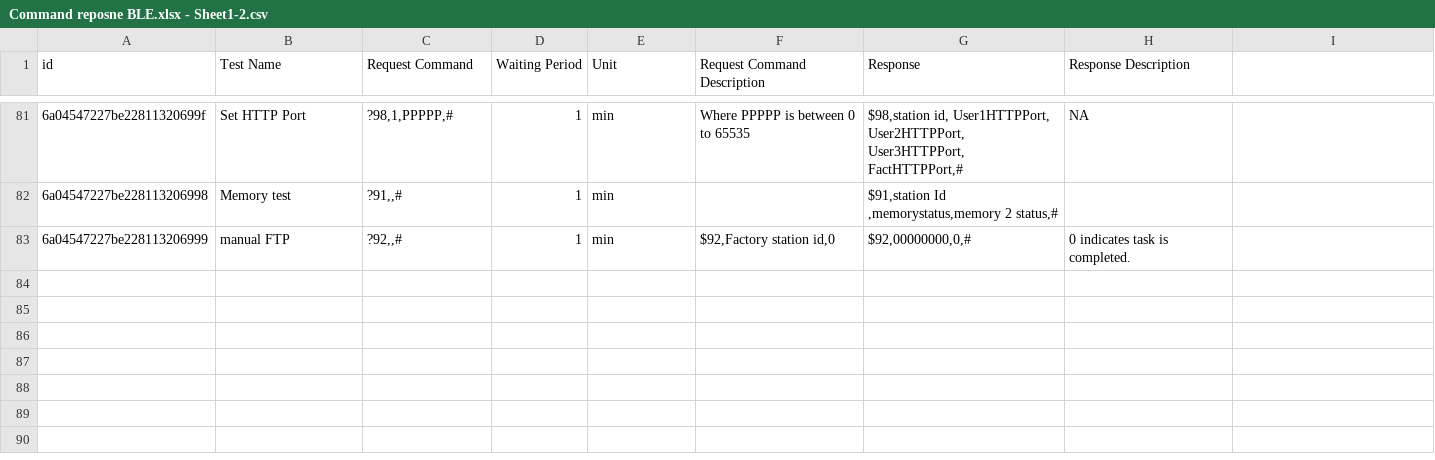
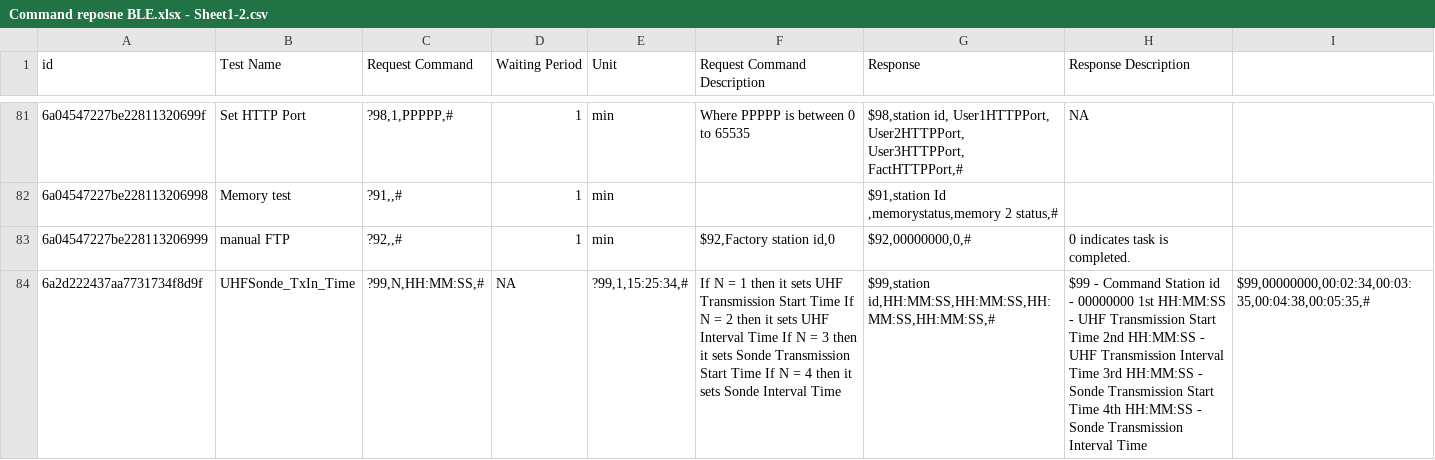
Before and after one commit to flutterDeveloper2206/drifter_buoy, a CSV file: Command reposne BLE.xlsx - Sheet1-2.csv, drawn as a sheet; only a part is shown, gaps mark what is left out; the diff names each change by its address in the sheet, - before the commit and + after, or states it on an @@ line.

Commit message:
Implement the `UHFSonde_TxIn_Time` configuration and update project documentation.
- **Documentation**: Overhauled `README.md` with a comprehensive project overview, author details, tech stack description, architecture notes, and build instructions.
- **New Self-Test Feature**:
    - Introduced the `UHFSonde_TxIn_Time` command (`?99,N,HH:MM:SS,#`) to the Self-Test & Debugging suite.
    - Added `SelfTestUhfSondeTxInTimePrompt` state and corresponding BLoC events (`SubmitGeneralUserUhfSondeTxInTime`, `ClearGeneralUserUhfSondeTxInTimePrompt`) to handle multi-field time configuration.
    - Implemented a specialized dialog in `GeneralUserSelfTestDebugPage` with a dropdown to select the specific time field (UHF Start, UHF Interval, Sonde Start, or Sonde Interval) and a validated time input.
    - Added logic to parse and format the complex `$99` multi-parameter BLE response for display in the test summary.
- **Infrastructure**:
    - Updated `drifter_commands_input.json` and the command catalog generator script to include the new UHF/Sonde command ID.
    - Extended the `GeneralUserSelfTestDebugBloc` with robust time normalization and response parsing utilities.

```diff
--- a/Command reposne BLE.xlsx - Sheet1-2.csv
+++ b/Command reposne BLE.xlsx - Sheet1-2.csv
+row 84: 6a2d222437aa7731734f8d9f | UHFSonde_TxIn_Time | ?99,N,HH:MM:SS,# | NA | ?99,1,15:25:34,# | If N = 1 then it sets UHF Transmission Start Time If N = 2 then it sets UHF Interval Time If N = 3 then it sets Sonde Transmission Start Time If N = 4 then it sets Sonde Interval Time | $99,station id,HH:MM:SS,HH:MM:SS,HH:MM:SS,HH:MM:SS,# | $99 - Command Station id - 00000000 1st HH:MM:SS - UHF Transmission Start Time 2nd HH:MM:SS - UHF Transmission Interval Time 3rd HH:MM:SS - Sonde Transmission Start Time 4th HH:MM:SS - Sonde Transmission Interval Time | $99,00000000,00:02:34,00:03:35,00:04:38,00:05:35,#
```
Also changed, not shown: 7 other files.
